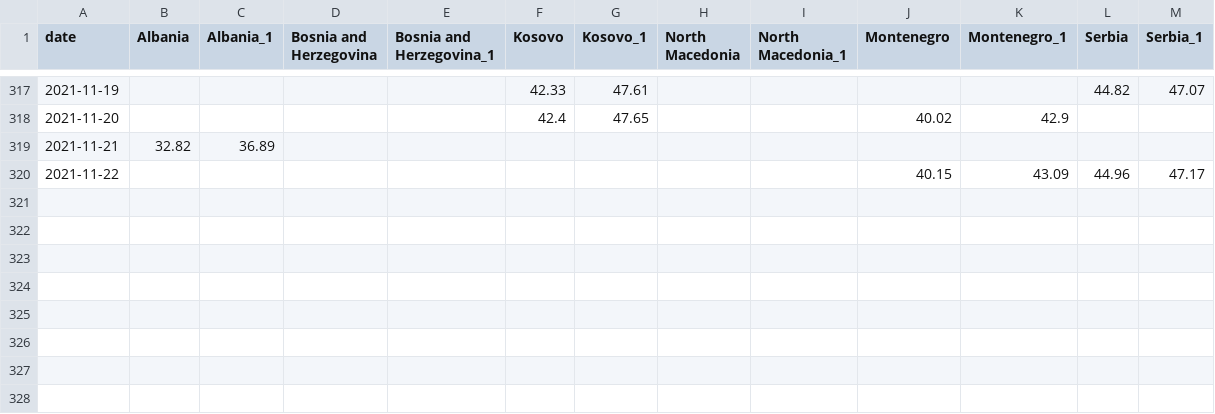
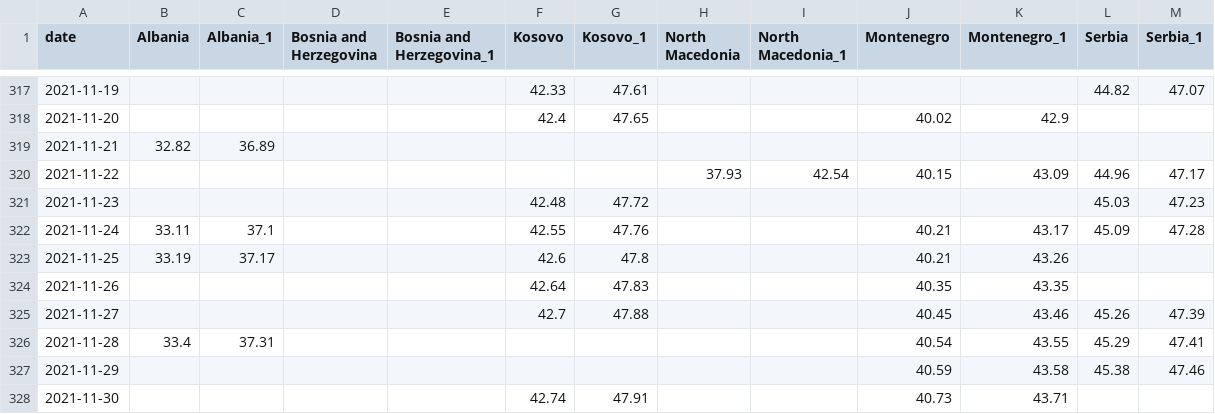
Before and after one commit to fqroldan/fqroldan.github.io, a CSV file: resources/Covid_df/vax_WB.csv, drawn as a sheet; only a part is shown, gaps mark what is left out.

```diff
--- a/resources/Covid_df/vax_WB.csv
+++ b/resources/Covid_df/vax_WB.csv
@@ -319,2 +319,10 @@ date,Albania,Albania_1,Bosnia and Herzegovina,Bosnia and Herzegovina_1,Kosovo,Ko
 2021-11-21,32.82,36.89,,,,,,,,,,
-2021-11-22,,,,,,,,,40.15,43.09,44.96,47.17
+2021-11-22,,,,,,,37.93,42.54,40.15,43.09,44.96,47.17
+2021-11-23,,,,,42.48,47.72,,,,,45.03,47.23
+2021-11-24,33.11,37.1,,,42.55,47.76,,,40.21,43.17,45.09,47.28
+2021-11-25,33.19,37.17,,,42.6,47.8,,,40.21,43.26,,
+2021-11-26,,,,,42.64,47.83,,,40.35,43.35,,
+2021-11-27,,,,,42.7,47.88,,,40.45,43.46,45.26,47.39
+2021-11-28,33.4,37.31,,,,,,,40.54,43.55,45.29,47.41
+2021-11-29,,,,,,,,,40.59,43.58,45.38,47.46
+2021-11-30,,,,,42.74,47.91,,,40.73,43.71,,
```
Also changed, not shown: resources/Covid_df/cases_WB.csv, 6 other files.
